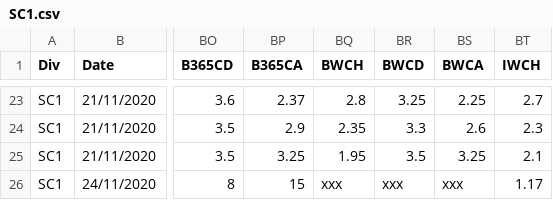
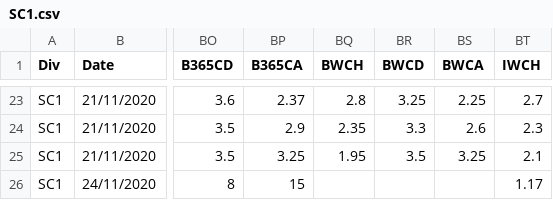
Before and after one commit to gitboyzorro5/FDAS, a CSV file: SC1.csv, drawn as a sheet; only a part is shown, gaps mark what is left out; the diff names each change by its address in the sheet, - before the commit and + after, or states it on an @@ line.

```diff
--- a/SC1.csv
+++ b/SC1.csv
-BQ26 (BWCH): xxx
+BQ26 (BWCH): (empty)
-BR26 (BWCD): xxx
+BR26 (BWCD): (empty)
-BS26 (BWCA): xxx
+BS26 (BWCA): (empty)
```
Also changed, not shown: SP2.csv, allteams20202021.csv, 8 other files.
